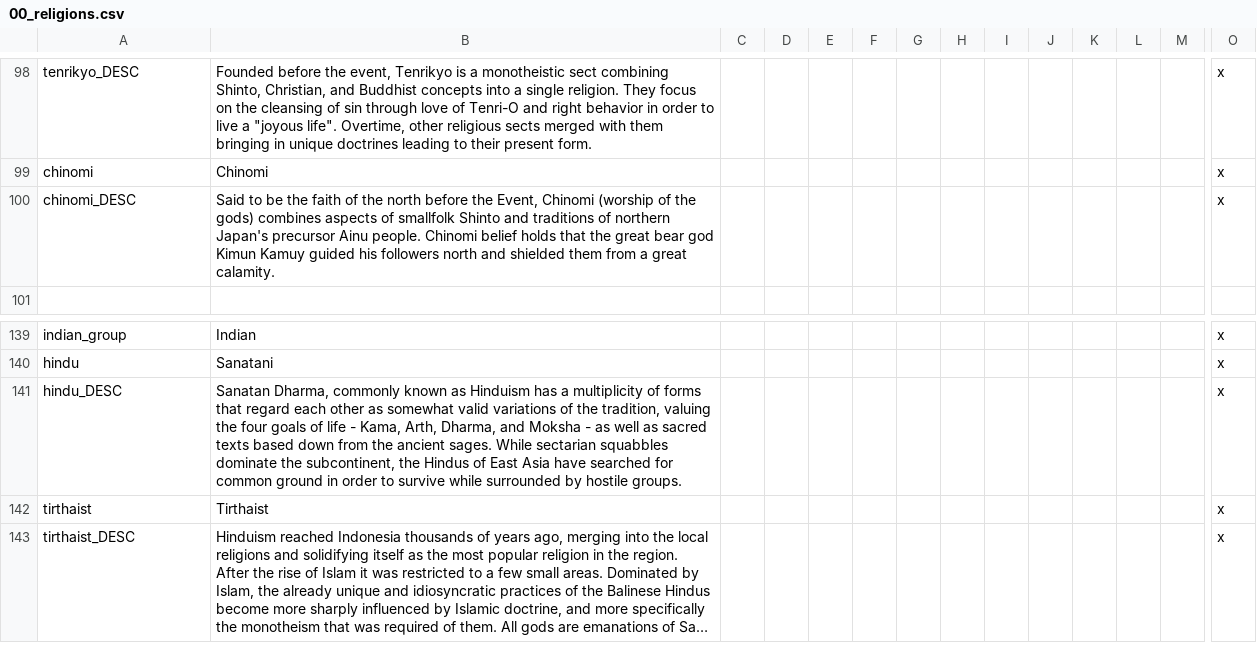
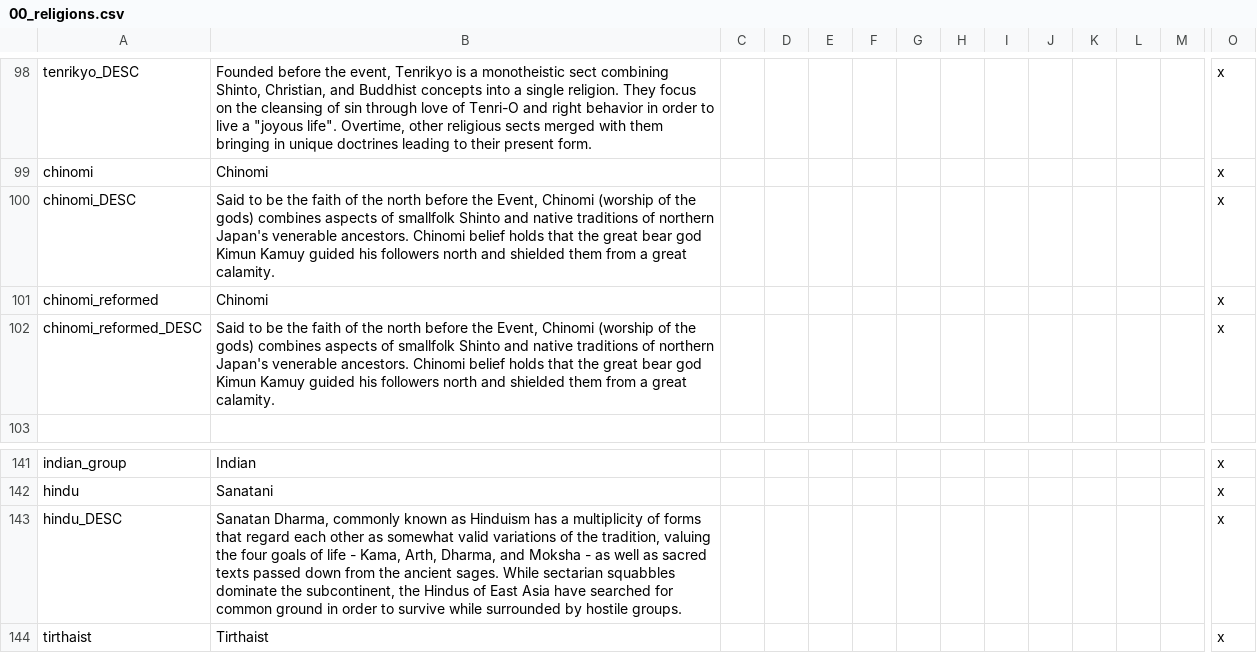
Before and after one commit to derdang/posttoyo, a CSV file: After the End Orientalis/localisation/00_religions.csv, drawn as a sheet; only a part is shown, gaps mark what is left out; the shorter side is filled out with more unchanged rows; long unchanged cells end in …; addresses are those after the commit; rows hold the shown columns only; the diff names each change by its address in the sheet, - before the commit and + after, or states it on an @@ line.

Commit message:
Update 00_religions.csv

```diff
--- a/After the End Orientalis/localisation/00_religions.csv
+++ b/After the End Orientalis/localisation/00_religions.csv
-B100: …Shinto and traditions of northern Japan's precursor Ainu people. Chinomi belief…
+B100: …Shinto and native traditions of northern Japan's venerable ancestors. Chinomi belief…
+row 101: chinomi_reformed | Chinomi |  |  |  |  |  |  |  |  |  |  |  | x
+row 102: chinomi_reformed_DESC | Said to be the faith of the north before the Event, Chinomi (worship of the gods) combines aspects of smallfolk Shinto and native traditions of northern Japan's venerable ancestors. Chinomi belief holds that the great bear god Kimun Kamuy guided his followers north and shielded them from a great calamity. |  |  |  |  |  |  |  |  |  |  |  | x
-B143: …sacred texts based down from…
+B143: …sacred texts passed down from…
```
